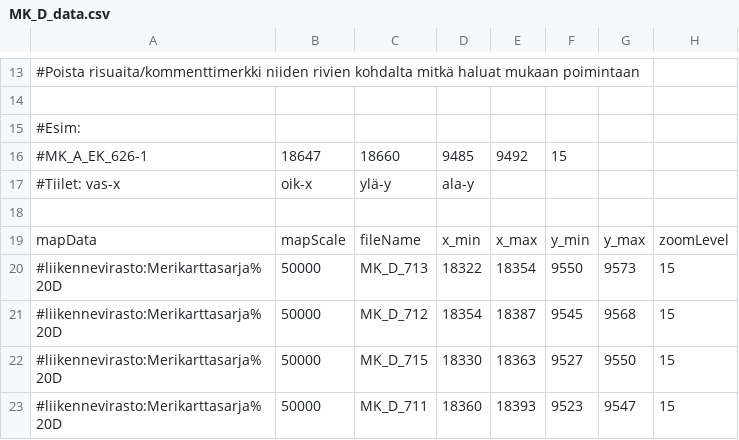
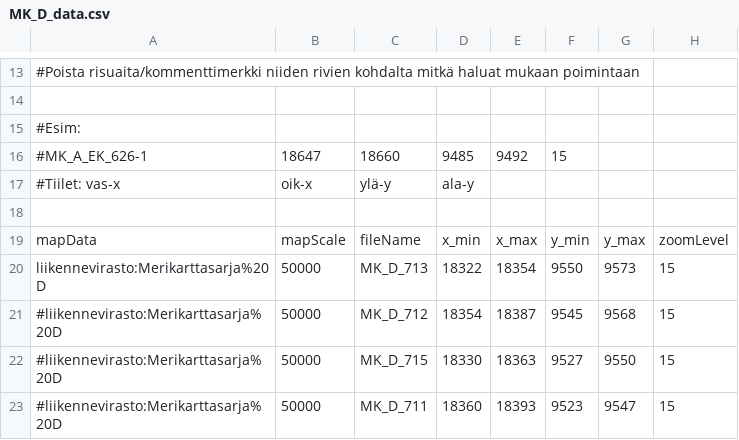
Before and after one commit to horsmik/merikartat, a CSV file: MK_D_data.csv, drawn as a sheet; only a part is shown, gaps mark what is left out.

```diff
--- a/MK_D_data.csv
+++ b/MK_D_data.csv
@@ -19,3 +19,3 @@
 mapData;mapScale;fileName;x_min;x_max;y_min;y_max;zoomLevel
-#liikennevirasto:Merikarttasarja%20D;50000;MK_D_713;18322;18354;9550;9573;15
+liikennevirasto:Merikarttasarja%20D;50000;MK_D_713;18322;18354;9550;9573;15
 #liikennevirasto:Merikarttasarja%20D;50000;MK_D_712;18354;18387;9545;9568;15
```
Also changed, not shown: MK_C_data.csv, 3 other files.
